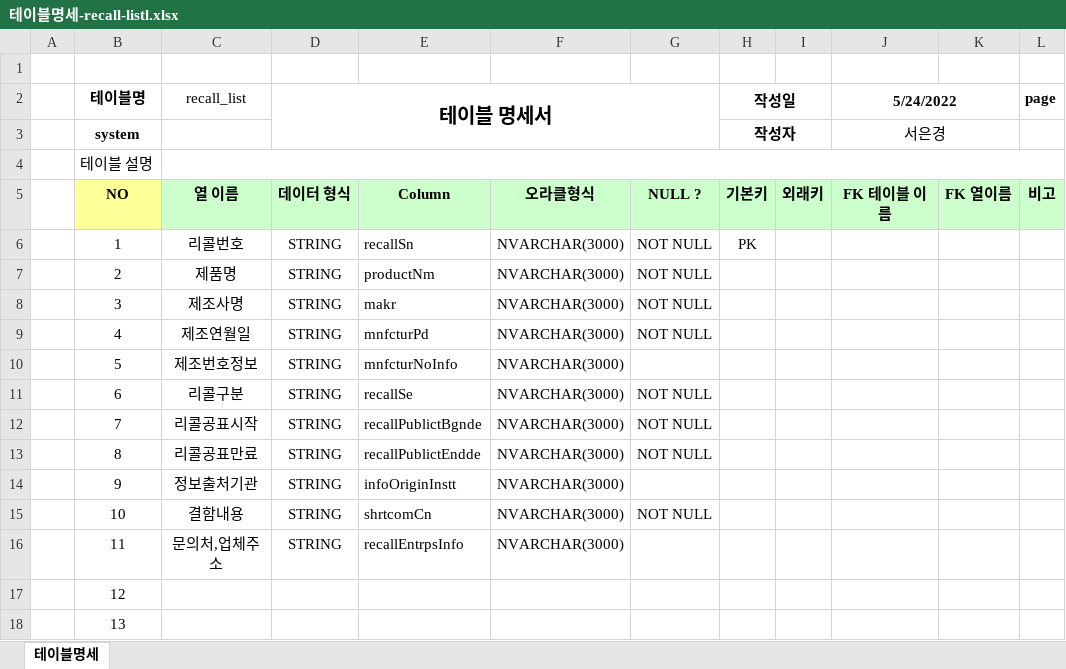
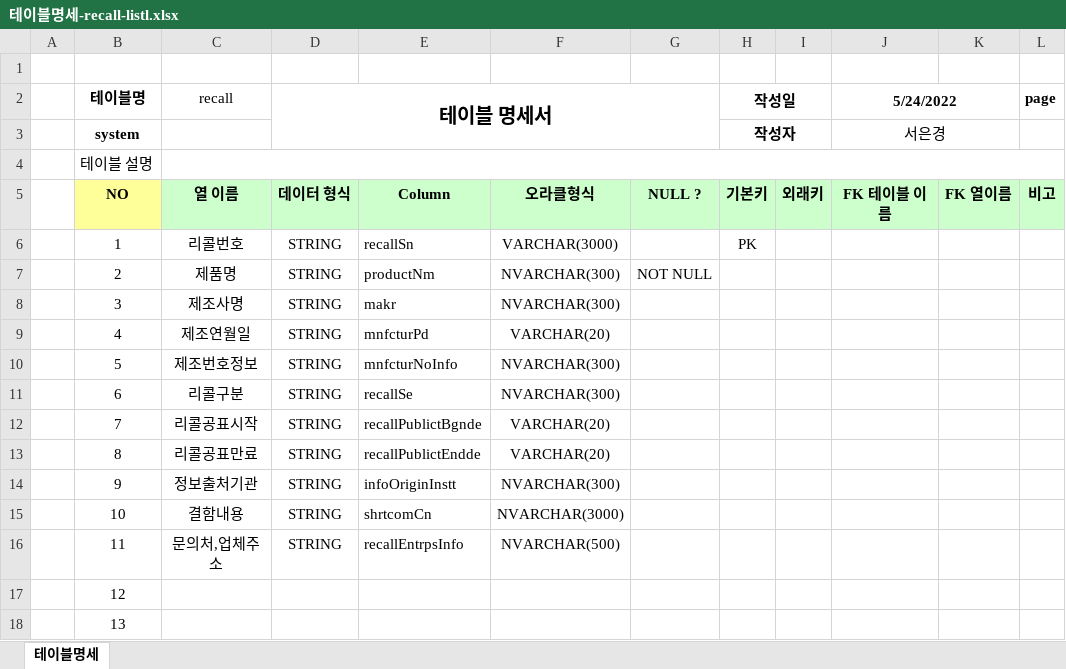
Before and after one commit to geunyang/teamproject, an Excel workbook: 테이블명세-recall-listl.xlsx, sheet 테이블명세, drawn as a sheet; only a part is shown; values as stored, in another font and other column widths than the file's, no borders; the diff names each change by its address in the sheet, - before the commit and + after, or states it on an @@ line.

```diff
--- a/테이블명세-recall-listl.xlsx (sheet 테이블명세)
+++ b/테이블명세-recall-listl.xlsx (sheet 테이블명세)
-C2: recall_list
+C2: recall
-F6: NVARCHAR(3000)
+F6: VARCHAR(3000)
-G6: NOT NULL
+G6: (empty)
-F7:F8: NVARCHAR(3000)
+F7:F8: NVARCHAR(300)
-G8:G9: NOT NULL
+G8:G9: (empty)
-F9: NVARCHAR(3000)
+F9: VARCHAR(20)
-F10:F11: NVARCHAR(3000)
+F10:F11: NVARCHAR(300)
-G11:G13: NOT NULL
+G11:G13: (empty)
-F12:F13: NVARCHAR(3000)
+F12:F13: VARCHAR(20)
-F14: NVARCHAR(3000)
+F14: NVARCHAR(300)
-G15: NOT NULL
+G15: (empty)
-F16: NVARCHAR(3000)
+F16: NVARCHAR(500)
```
Also changed, not shown: 테이블명세-info-list.xlsx.
